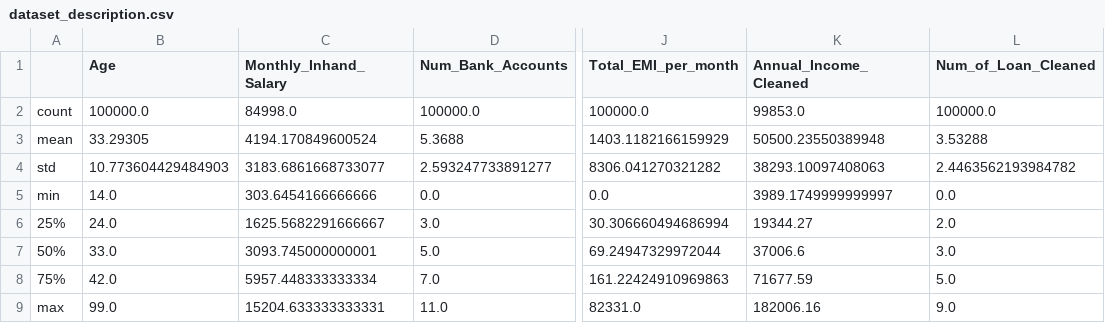
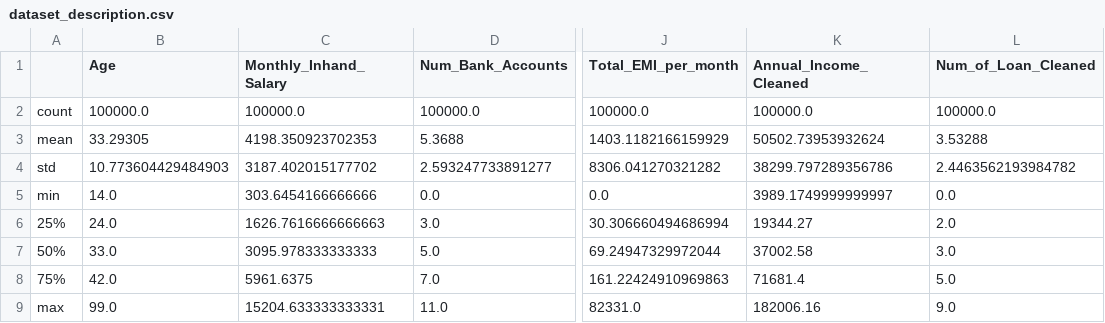
Before and after one commit to mohammedaabouche/ML, a CSV file: dataset_description.csv, drawn as a sheet; only a part is shown, gaps mark what is left out; the diff names each change by its address in the sheet, - before the commit and + after, or states it on an @@ line.

Commit message:
clean

```diff
--- a/dataset_description.csv
+++ b/dataset_description.csv
-C2 (Monthly_Inhand_Salary): 84998.0
+C2 (Monthly_Inhand_Salary): 100000.0
-K2 (Annual_Income_Cleaned): 99853.0
+K2 (Annual_Income_Cleaned): 100000.0
-C3 (Monthly_Inhand_Salary): 4194.170849600524
+C3 (Monthly_Inhand_Salary): 4198.350923702353
-K3 (Annual_Income_Cleaned): 50500.23550389948
+K3 (Annual_Income_Cleaned): 50502.73953932624
-C4 (Monthly_Inhand_Salary): 3183.6861668733077
+C4 (Monthly_Inhand_Salary): 3187.402015177702
-K4 (Annual_Income_Cleaned): 38293.10097408063
+K4 (Annual_Income_Cleaned): 38299.797289356786
-C6 (Monthly_Inhand_Salary): 1625.5682291666667
+C6 (Monthly_Inhand_Salary): 1626.7616666666663
-C7 (Monthly_Inhand_Salary): 3093.745000000001
+C7 (Monthly_Inhand_Salary): 3095.978333333333
-K7 (Annual_Income_Cleaned): 37006.6
+K7 (Annual_Income_Cleaned): 37002.58
-C8 (Monthly_Inhand_Salary): 5957.448333333334
+C8 (Monthly_Inhand_Salary): 5961.6375
-K8 (Annual_Income_Cleaned): 71677.59
+K8 (Annual_Income_Cleaned): 71681.4
```
Also changed, not shown: 3 other files.
